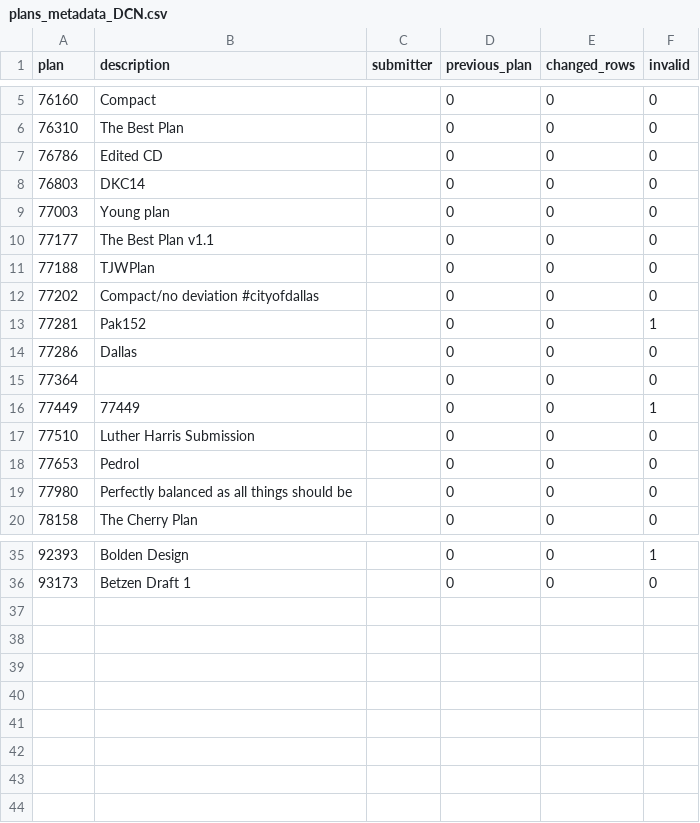
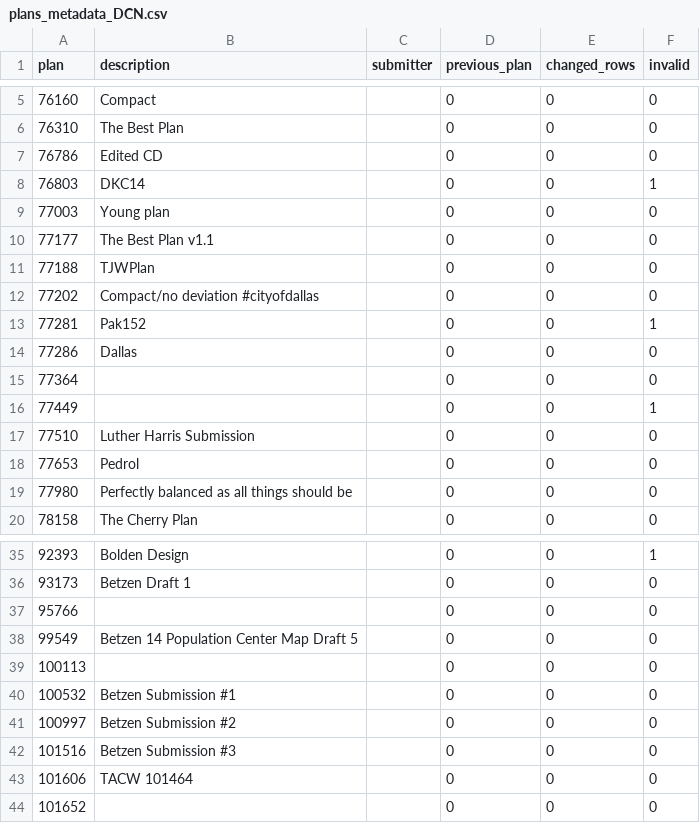
Before and after one commit to scott-norris-math/GerryWrap, a CSV file: src/plans_metadata_DCN.csv, drawn as a sheet; only a part is shown, gaps mark what is left out.

```diff
--- a/src/plans_metadata_DCN.csv
+++ b/src/plans_metadata_DCN.csv
@@ -7,3 +7,3 @@ plan,description,submitter,previous_plan,changed_rows,invalid
 76786,Edited CD,,0,0,0
-76803,DKC14,,0,0,0
+76803,DKC14,,0,0,1
 77003,Young plan,,0,0,0
@@ -15,3 +15,3 @@ plan,description,submitter,previous_plan,changed_rows,invalid
 77364,,,0,0,0
-77449,77449,,0,0,1
+77449,,,0,0,1
 77510,Luther Harris Submission,,0,0,0
@@ -36 +36,9 @@ plan,description,submitter,previous_plan,changed_rows,invalid
 93173,Betzen Draft 1,,0,0,0
+95766,,,0,0,0
+99549,Betzen 14 Population Center Map Draft 5,,0,0,0
+100113,,,0,0,0
+100532,Betzen Submission #1,,0,0,0
+100997,Betzen Submission #2,,0,0,0
+101516,Betzen Submission #3,,0,0,0
+101606,TACW 101464,,0,0,0
+101652,,,0,0,0
```
Also changed, not shown: 14 other files.
